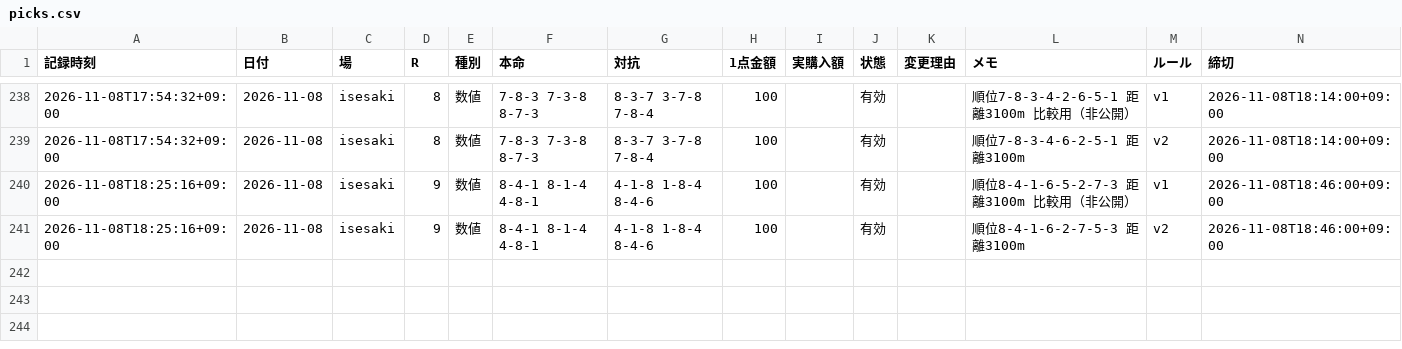
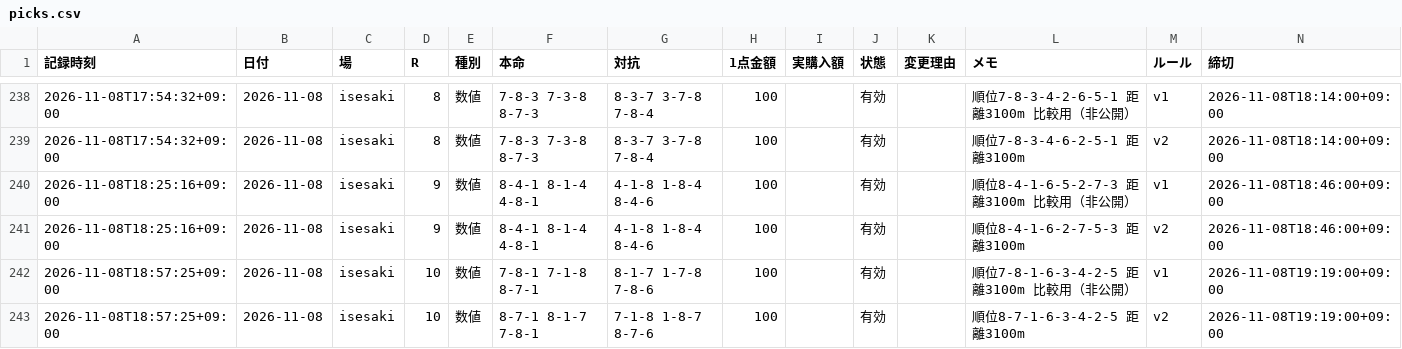
Before and after one commit to reotaro55/autorace-yosou, a CSV file: data/picks.csv, drawn as a sheet; only a part is shown, gaps mark what is left out.

```diff
--- a/data/picks.csv
+++ b/data/picks.csv
@@ -241 +241,3 @@
 2026-11-08T18:25:16+09:00,2026-11-08,isesaki,9,数値,8-4-1 8-1-4 4-8-1,4-1-8 1-8-4 8-4-6,100,,有効,,順位8-4-1-6-2-7-5-3 距離3100m,v2,2026-11-08T18:46:00+09:00
+2026-11-08T18:57:25+09:00,2026-11-08,isesaki,10,数値,7-8-1 7-1-8 8-7-1,8-1-7 1-7-8 7-8-6,100,,有効,,順位7-8-1-6-3-4-2-5 距離3100m 比較用（非公開）,v1,2026-11-08T19:19:00+09:00
+2026-11-08T18:57:25+09:00,2026-11-08,isesaki,10,数値,8-7-1 8-1-7 7-8-1,7-1-8 1-8-7 8-7-6,100,,有効,,順位8-7-1-6-3-4-2-5 距離3100m,v2,2026-11-08T19:19:00+09:00
```
Also changed, not shown: 3 other files.
